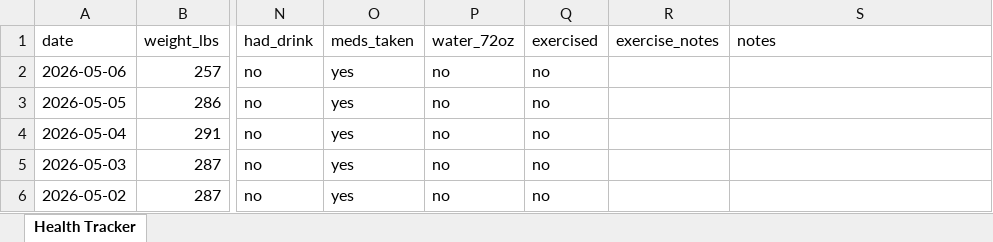
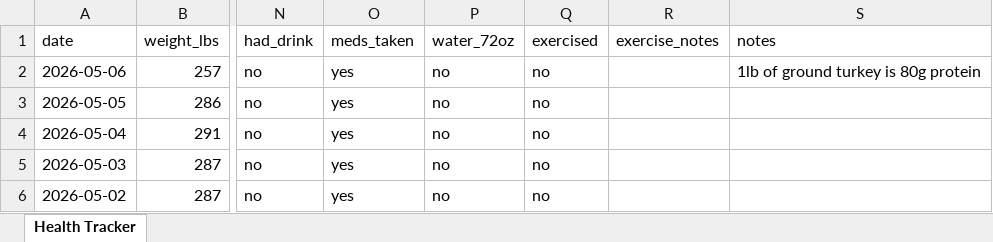
Before and after one commit to kolec94/Health_tracker, an Excel workbook: Health_Tracker.xlsx, sheet Health Tracker, drawn as a sheet; only a part is shown, gaps mark what is left out; values as stored, in another font and other column widths than the file's, no borders; the diff names each change by its address in the sheet, - before the commit and + after, or states it on an @@ line.

Commit message:
Health data 2026-05-06

```diff
--- a/Health_Tracker.xlsx (sheet Health Tracker)
+++ b/Health_Tracker.xlsx (sheet Health Tracker)
-S2 (notes): (empty)
+S2 (notes): 1lb of ground turkey is 80g protein
```
